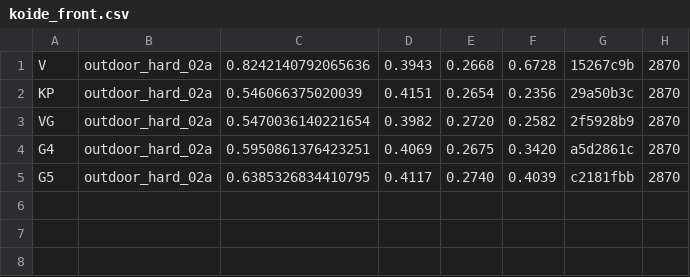
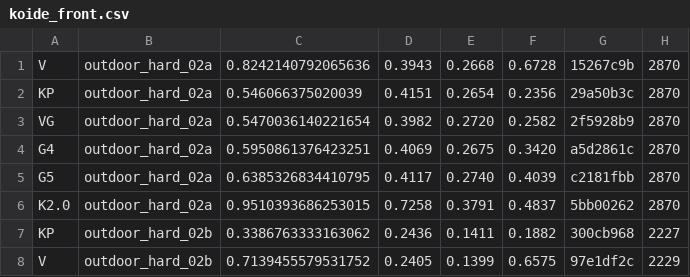
Before and after one commit to rsasaki0109/lidar_slam_ros2, a CSV file: bench_report/data/phase1_global/koide_front.csv, drawn as a sheet; the diff names each change by its address in the sheet, - before the commit and + after, or states it on an @@ line.

```diff
--- a/bench_report/data/phase1_global/koide_front.csv
+++ b/bench_report/data/phase1_global/koide_front.csv
+row 6: K2.0 | outdoor_hard_02a | 0.9510393686253015 | 0.7258 | 0.3791 | 0.4837 | 5bb00262 | 2870
+row 7: KP | outdoor_hard_02b | 0.3386763333163062 | 0.2436 | 0.1411 | 0.1882 | 300cb968 | 2227
+row 8: V | outdoor_hard_02b | 0.7139455579531752 | 0.2405 | 0.1399 | 0.6575 | 97e1df2c | 2229
```
Also changed, not shown: 11 other files.
